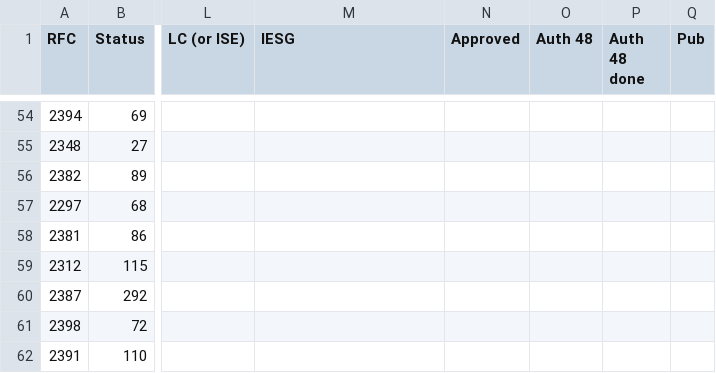
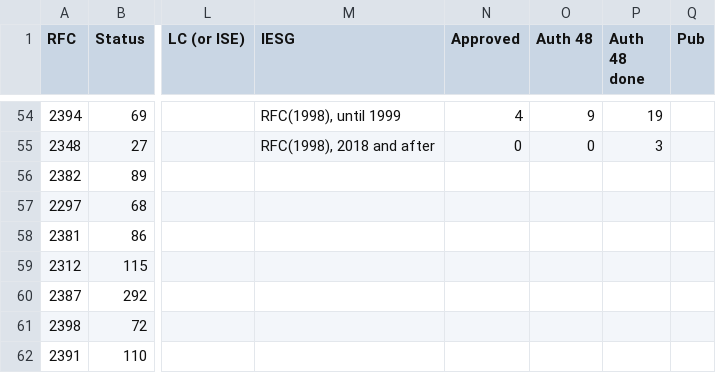
Before and after one commit to huitema/rfc-eval, a CSV file: rfc-eval-table.csv, drawn as a sheet; only a part is shown, gaps mark what is left out; the diff covers the shown part only; the diff names each change by its address in the sheet, - before the commit and + after, or states it on an @@ line.

```diff
--- a/rfc-eval-table.csv
+++ b/rfc-eval-table.csv
-M54 (IESG): (empty)
+M54 (IESG): RFC(1998), until 1999
-N54 (Approved): (empty)
+N54 (Approved): 4
-O54 (Auth 48): (empty)
+O54 (Auth 48): 9
-P54 (Auth 48 done): (empty)
+P54 (Auth 48 done): 19
-M55 (IESG): (empty)
+M55 (IESG): RFC(1998), 2018 and after
-N55 (Approved): (empty)
+N55 (Approved): 0
-O55 (Auth 48): (empty)
+O55 (Auth 48): 0
-P55 (Auth 48 done): (empty)
+P55 (Auth 48 done): 3
```
Also changed, not shown: 31 edited cells elsewhere in this file, 2 other files.
